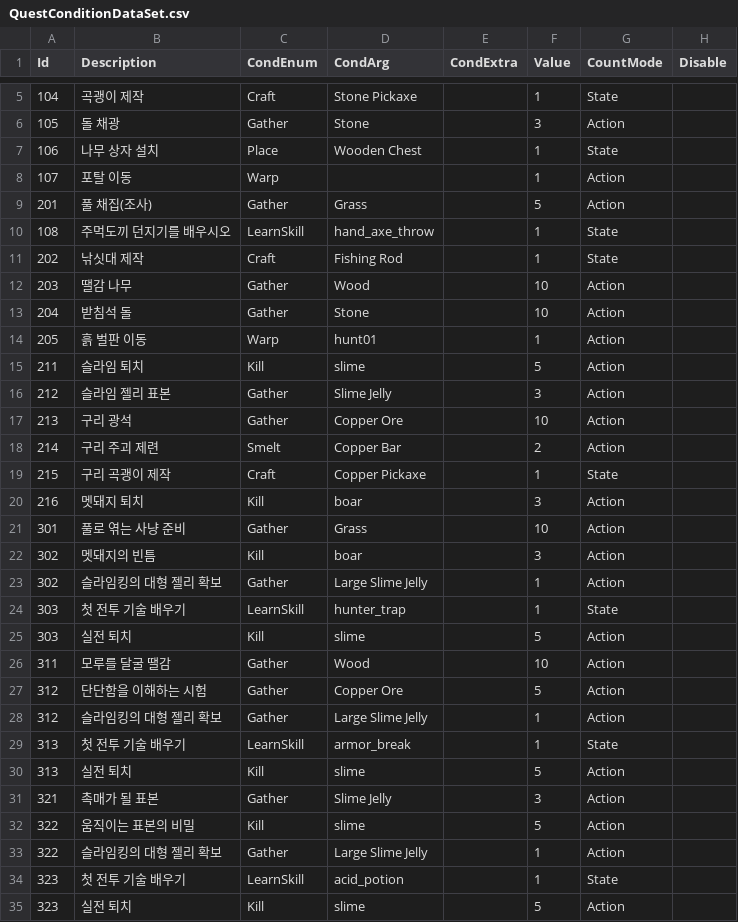
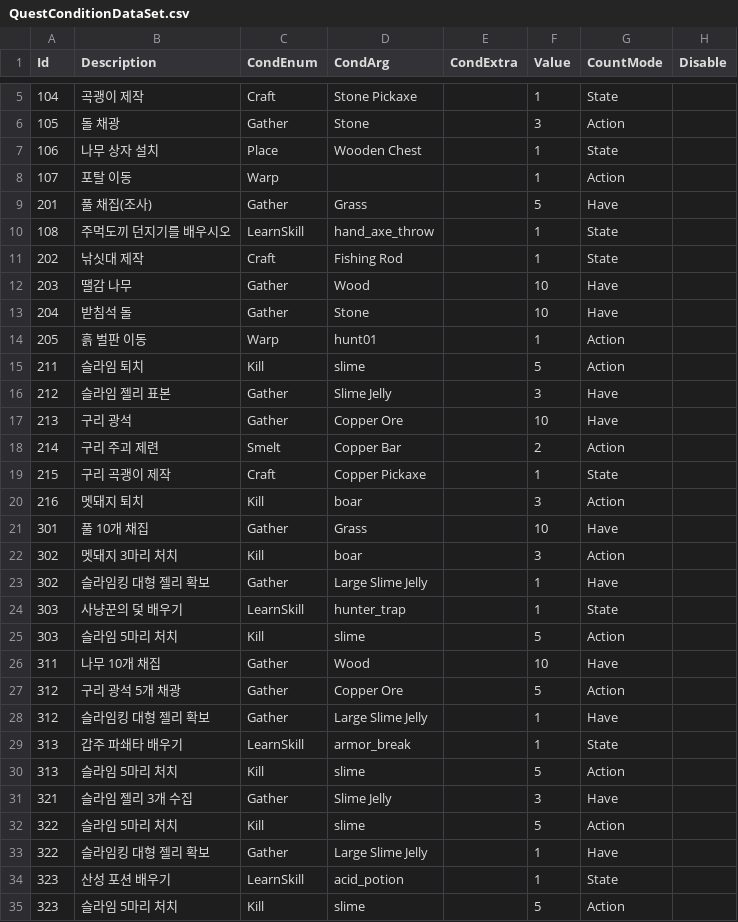
Before and after one commit to Sprityoon/mswgitt, a CSV file: RootDesk/MyDesk/QuestAndAchievement/DataSets/QuestConditionDataSet.csv, drawn as a sheet; only a part is shown, gaps mark what is left out; the diff covers the shown part only.

```diff
--- a/RootDesk/MyDesk/QuestAndAchievement/DataSets/QuestConditionDataSet.csv
+++ b/RootDesk/MyDesk/QuestAndAchievement/DataSets/QuestConditionDataSet.csv
@@ -8,11 +8,11 @@ Id,Description,CondEnum,CondArg,CondExtra,Value,CountMode,Disable
 107,포탈 이동,Warp,,,1,Action,
-201,풀 채집(조사),Gather,Grass,,5,Action,
+201,풀 채집(조사),Gather,Grass,,5,Have,
 108,주먹도끼 던지기를 배우시오,LearnSkill,hand_axe_throw,,1,State,
 202,낚싯대 제작,Craft,Fishing Rod,,1,State,
-203,땔감 나무,Gather,Wood,,10,Action,
-204,받침석 돌,Gather,Stone,,10,Action,
+203,땔감 나무,Gather,Wood,,10,Have,
+204,받침석 돌,Gather,Stone,,10,Have,
 205,흙 벌판 이동,Warp,hunt01,,1,Action,
 211,슬라임 퇴치,Kill,slime,,5,Action,
-212,슬라임 젤리 표본,Gather,Slime Jelly,,3,Action,
-213,구리 광석,Gather,Copper Ore,,10,Action,
+212,슬라임 젤리 표본,Gather,Slime Jelly,,3,Have,
+213,구리 광석,Gather,Copper Ore,,10,Have,
 214,구리 주괴 제련,Smelt,Copper Bar,,2,Action,
@@ -20,16 +20,16 @@ Id,Description,CondEnum,CondArg,CondExtra,Value,CountMode,Disable
 216,멧돼지 퇴치,Kill,boar,,3,Action,
-301,풀로 엮는 사냥 준비,Gather,Grass,,10,Action,
-302,멧돼지의 빈틈,Kill,boar,,3,Action,
-302,슬라임킹의 대형 젤리 확보,Gather,Large Slime Jelly,,1,Action,
-303,첫 전투 기술 배우기,LearnSkill,hunter_trap,,1,State,
-303,실전 퇴치,Kill,slime,,5,Action,
-311,모루를 달굴 땔감,Gather,Wood,,10,Action,
-312,단단함을 이해하는 시험,Gather,Copper Ore,,5,Action,
-312,슬라임킹의 대형 젤리 확보,Gather,Large Slime Jelly,,1,Action,
-313,첫 전투 기술 배우기,LearnSkill,armor_break,,1,State,
-313,실전 퇴치,Kill,slime,,5,Action,
-321,촉매가 될 표본,Gather,Slime Jelly,,3,Action,
-322,움직이는 표본의 비밀,Kill,slime,,5,Action,
-322,슬라임킹의 대형 젤리 확보,Gather,Large Slime Jelly,,1,Action,
-323,첫 전투 기술 배우기,LearnSkill,acid_potion,,1,State,
-323,실전 퇴치,Kill,slime,,5,Action,
+301,풀 10개 채집,Gather,Grass,,10,Have,
+302,멧돼지 3마리 처치,Kill,boar,,3,Action,
+302,슬라임킹 대형 젤리 확보,Gather,Large Slime Jelly,,1,Have,
+303,사냥꾼의 덫 배우기,LearnSkill,hunter_trap,,1,State,
+303,슬라임 5마리 처치,Kill,slime,,5,Action,
+311,나무 10개 채집,Gather,Wood,,10,Have,
+312,구리 광석 5개 채광,Gather,Copper Ore,,5,Action,
+312,슬라임킹 대형 젤리 확보,Gather,Large Slime Jelly,,1,Have,
+313,갑주 파쇄타 배우기,LearnSkill,armor_break,,1,State,
+313,슬라임 5마리 처치,Kill,slime,,5,Action,
+321,슬라임 젤리 3개 수집,Gather,Slime Jelly,,3,Have,
+322,슬라임 5마리 처치,Kill,slime,,5,Action,
+322,슬라임킹 대형 젤리 확보,Gather,Large Slime Jelly,,1,Have,
+323,산성 포션 배우기,LearnSkill,acid_potion,,1,State,
+323,슬라임 5마리 처치,Kill,slime,,5,Action,
```
Also changed, not shown: 7 edited cells elsewhere in this file, RootDesk/MyDesk/NPC/DataSets/StoryDialogDataSet.csv, RootDesk/MyDesk/Player/DataSets/SkillDataSet.csv, 17 other files.
